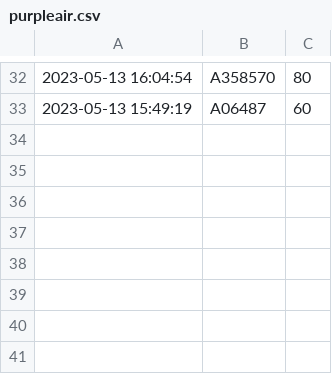
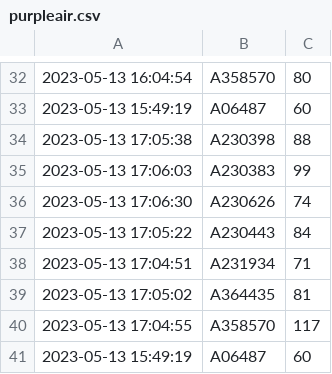
Before and after one commit to do-duytung/slcp-vietnam, a CSV file: purpleair.csv, drawn as a sheet; only a part is shown, gaps mark what is left out; the diff names each change by its address in the sheet, - before the commit and + after, or states it on an @@ line.

```diff
--- a/purpleair.csv
+++ b/purpleair.csv
+row 34: 2023-05-13 17:05:38 | A230398 | 88
+row 35: 2023-05-13 17:06:03 | A230383 | 99
+row 36: 2023-05-13 17:06:30 | A230626 | 74
+row 37: 2023-05-13 17:05:22 | A230443 | 84
+row 38: 2023-05-13 17:04:51 | A231934 | 71
+row 39: 2023-05-13 17:05:02 | A364435 | 81
+row 40: 2023-05-13 17:04:55 | A358570 | 117
+row 41: 2023-05-13 15:49:19 | A06487 | 60
```
